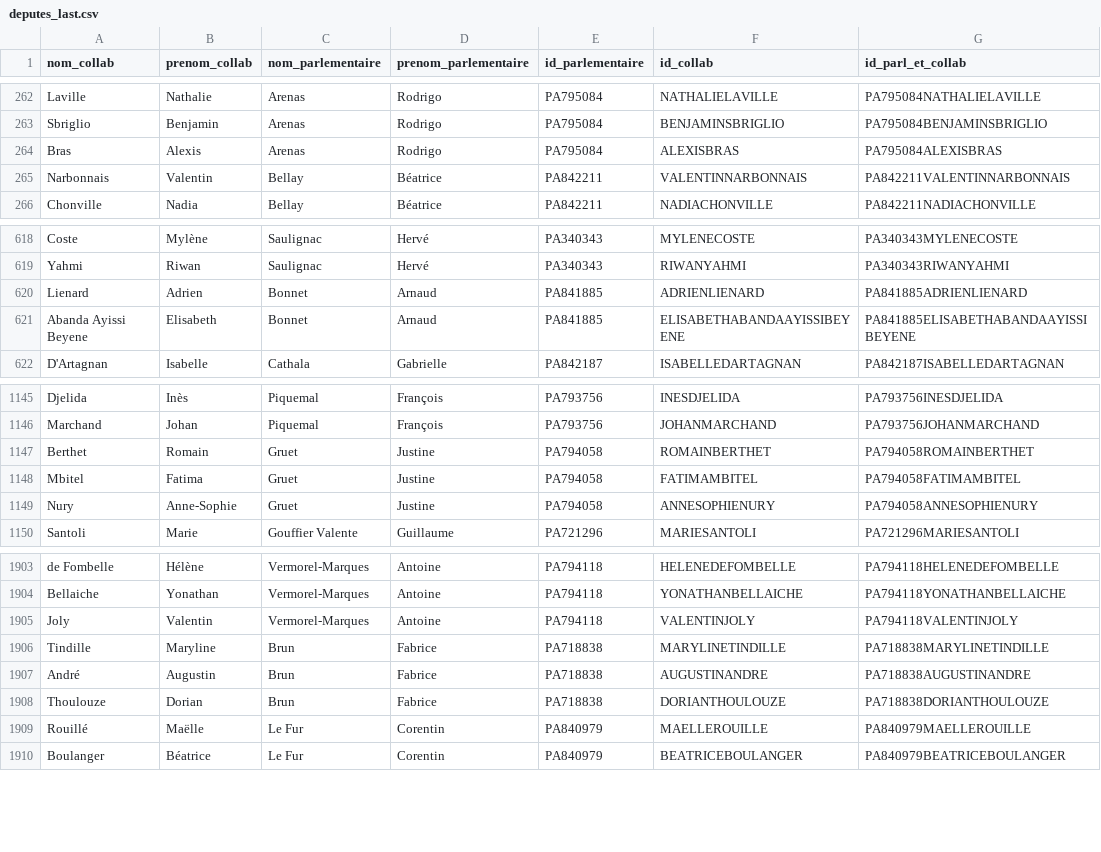
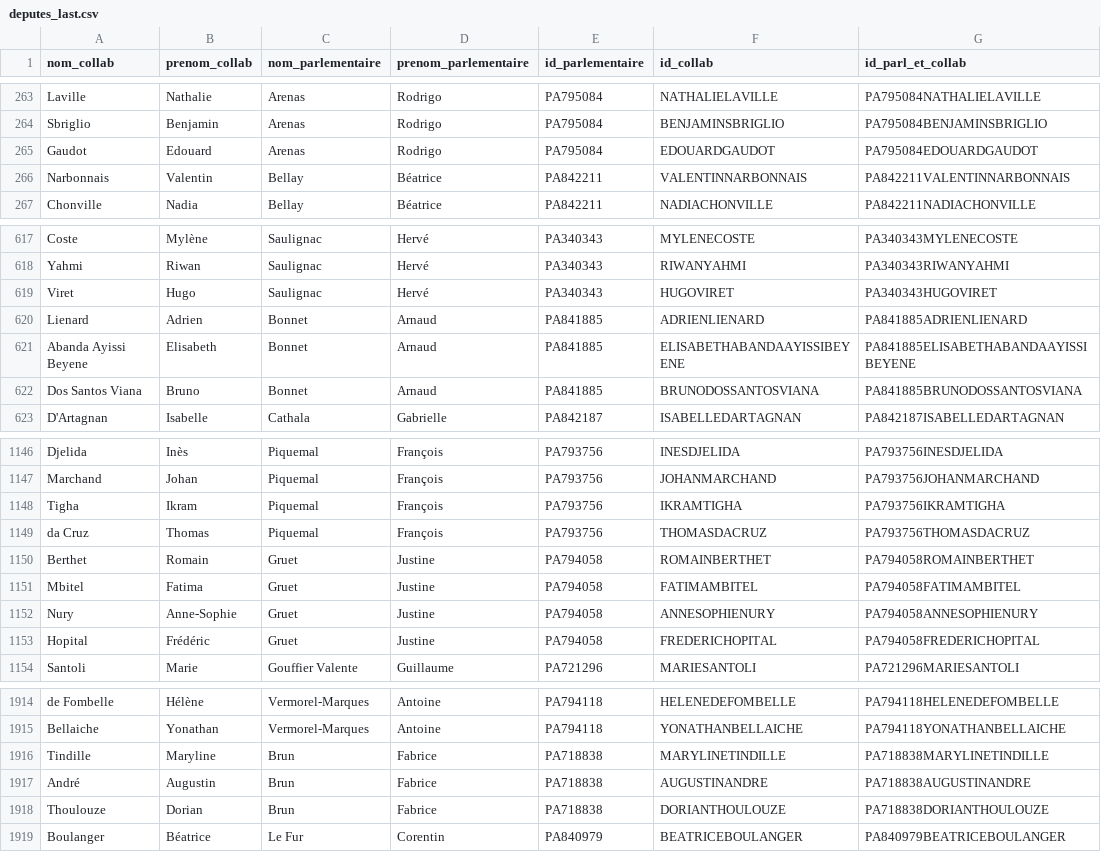
Before and after one commit to FrancoisMB/CollabBot, a CSV file: v4/deputes_last.csv, drawn as a sheet; only a part is shown, gaps mark what is left out; removed rows and columns are numbered as before the commit, all else as after; the diff covers the shown part only; the diff names each change by its address in the sheet, - before the commit and + after, or states it on an @@ line.

Commit message:
python commit 2026-06-04 12:06:32

```diff
--- a/v4/deputes_last.csv
+++ b/v4/deputes_last.csv
-row 264: Bras | Alexis | Arenas | Rodrigo | PA795084 | ALEXISBRAS | PA795084ALEXISBRAS
+row 265: Gaudot | Edouard | Arenas | Rodrigo | PA795084 | EDOUARDGAUDOT | PA795084EDOUARDGAUDOT
+row 619: Viret | Hugo | Saulignac | Hervé | PA340343 | HUGOVIRET | PA340343HUGOVIRET
+row 622: Dos Santos Viana | Bruno | Bonnet | Arnaud | PA841885 | BRUNODOSSANTOSVIANA | PA841885BRUNODOSSANTOSVIANA
+row 1148: Tigha | Ikram | Piquemal | François | PA793756 | IKRAMTIGHA | PA793756IKRAMTIGHA
+row 1149: da Cruz | Thomas | Piquemal | François | PA793756 | THOMASDACRUZ | PA793756THOMASDACRUZ
+row 1153: Hopital | Frédéric | Gruet | Justine | PA794058 | FREDERICHOPITAL | PA794058FREDERICHOPITAL
-row 1905: Joly | Valentin | Vermorel-Marques | Antoine | PA794118 | VALENTINJOLY | PA794118VALENTINJOLY
-row 1909: Rouillé | Maëlle | Le Fur | Corentin | PA840979 | MAELLEROUILLE | PA840979MAELLEROUILLE
```
Also changed, not shown: 13 added rows and 6 removed rows elsewhere in this file.
